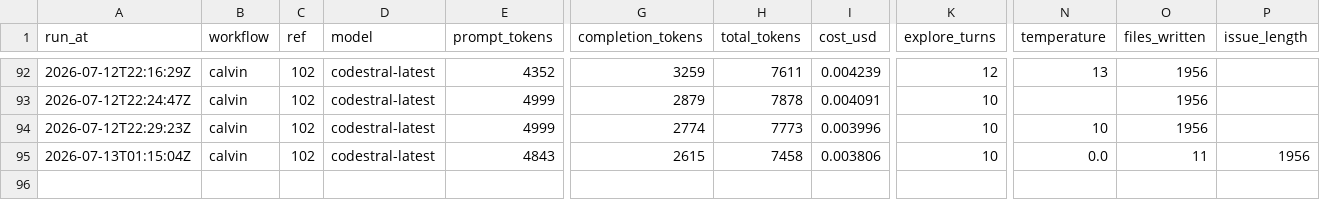
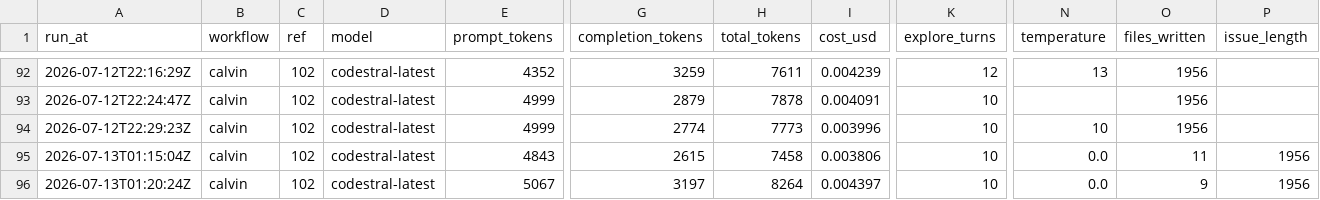
Before and after one commit to Malstrom/synca, a CSV file: backend/api/.calvin/reports/runs.csv, drawn as a sheet; only a part is shown, gaps mark what is left out; rows hold the shown columns only; the diff names each change by its address in the sheet, - before the commit and + after, or states it on an @@ line.

Commit message:
chore: calvin run report — calvin ref #102

```diff
--- a/backend/api/.calvin/reports/runs.csv
+++ b/backend/api/.calvin/reports/runs.csv
+row 96: 2026-07-13T01:20:24Z | calvin | 102 | codestral-latest | 5067 | 3197 | 8264 | 0.004397 | 10 | 0.0 | 9 | 1956
```
